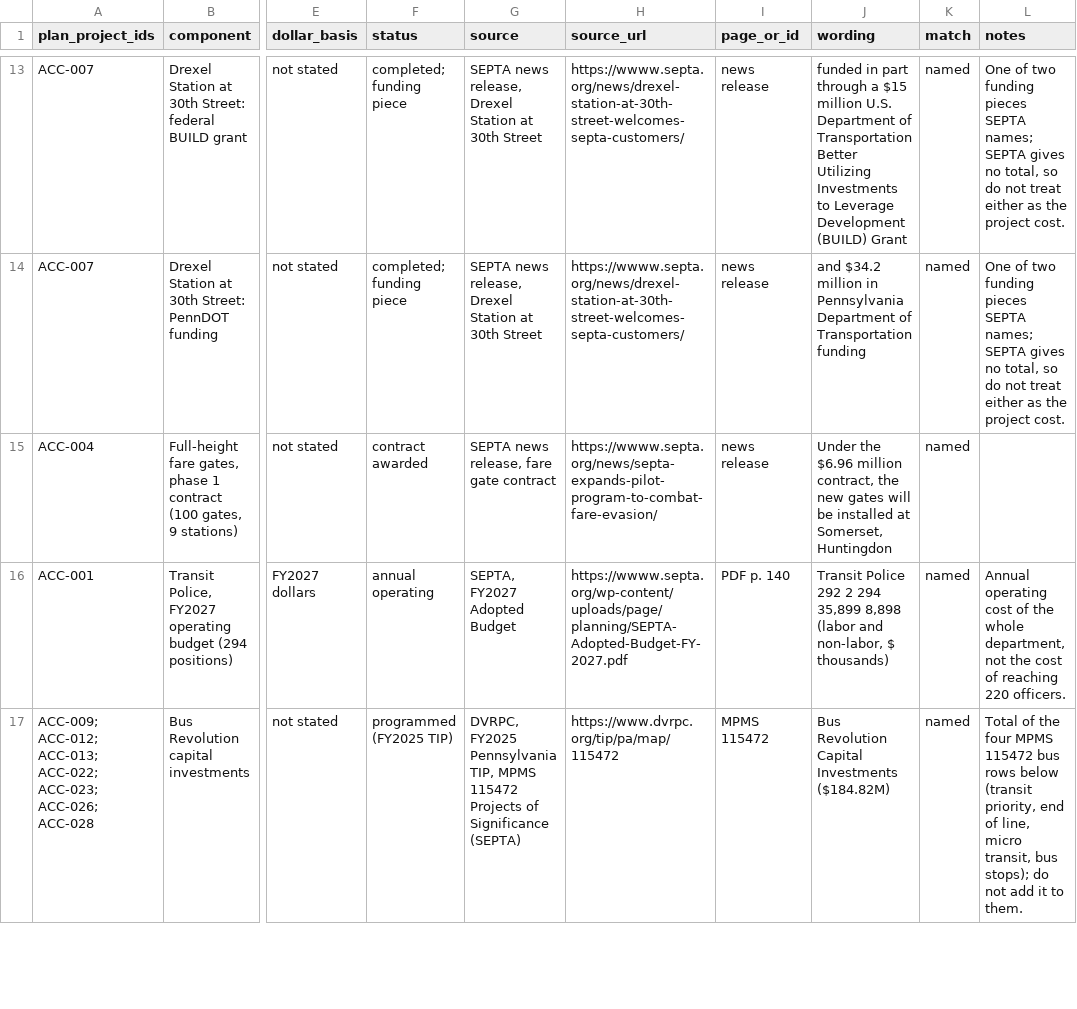
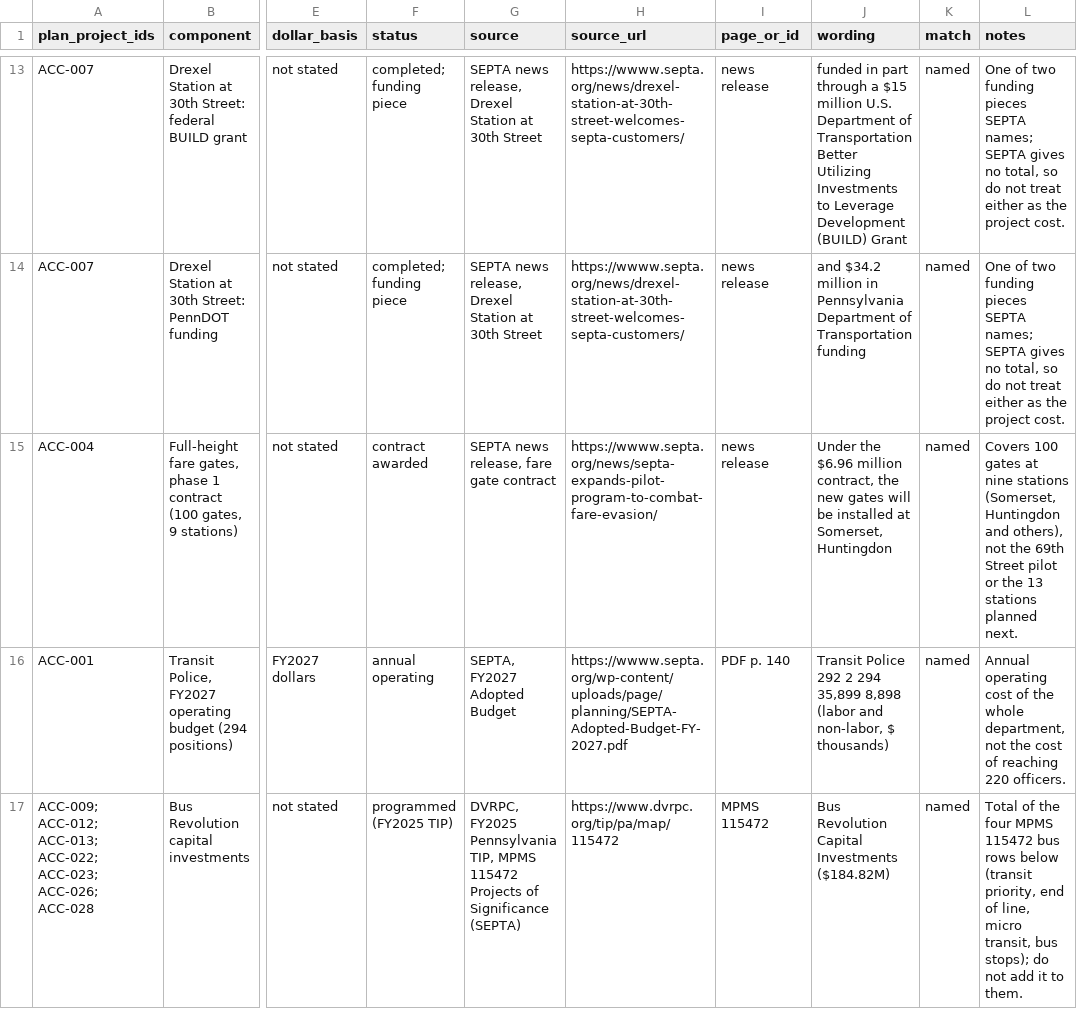
Before and after one commit to JGSchaumburg/data, a CSV file: datasets/septa-region/septa-accelerate-station-service/septa-accelerate-cost-sources.csv, drawn as a sheet; only a part is shown, gaps mark what is left out; the diff names each change by its address in the sheet, - before the commit and + after, or states it on an @@ line.

```diff
--- a/datasets/septa-region/septa-accelerate-station-service/septa-accelerate-cost-sources.csv
+++ b/datasets/septa-region/septa-accelerate-station-service/septa-accelerate-cost-sources.csv
-L15 (notes): (empty)
+L15 (notes): Covers 100 gates at nine stations (Somerset, Huntingdon and others), not the 69th Street pilot or the 13 stations planned next.
```
Also changed, not shown: 1 other file.
